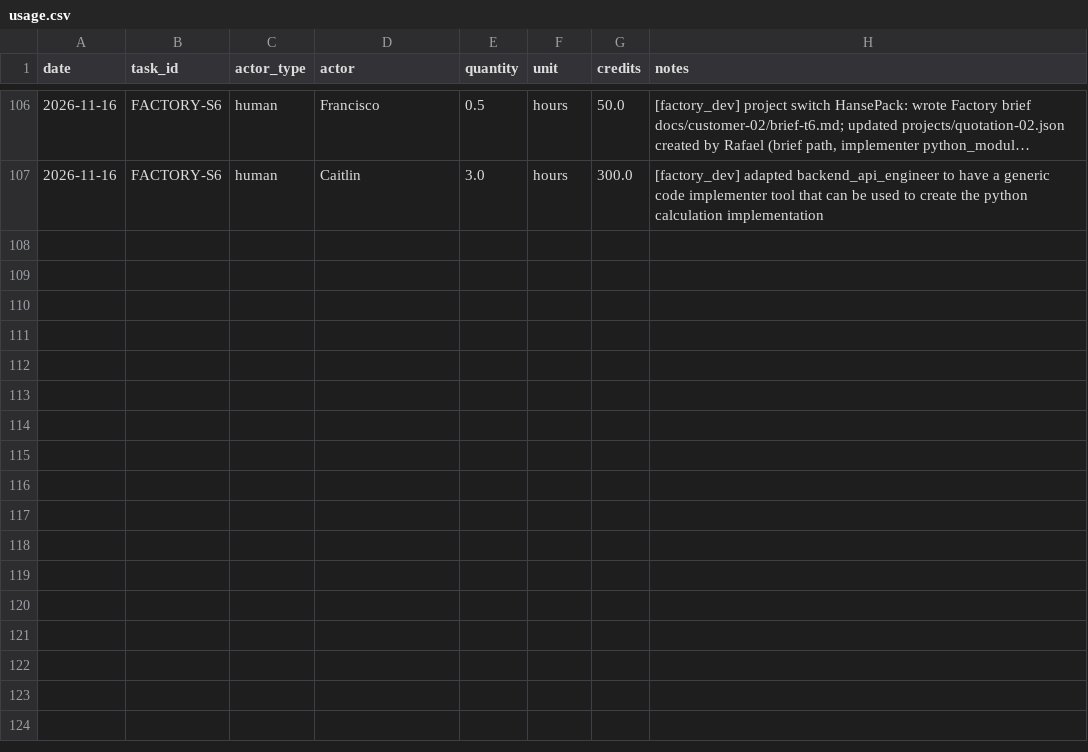
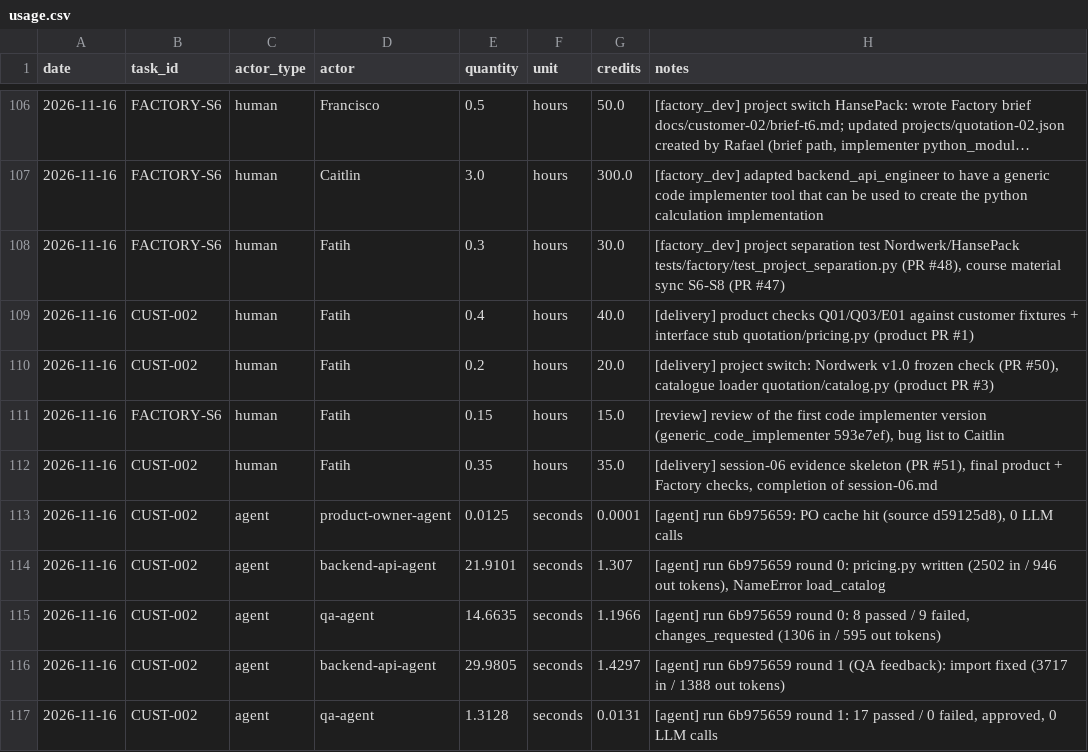
Before and after one commit to cait33/agentic_ai, a CSV file: costs/usage.csv, drawn as a sheet; only a part is shown, gaps mark what is left out; long unchanged cells end in …; the diff names each change by its address in the sheet, - before the commit and + after, or states it on an @@ line.

Commit message:
T6 final evidence: run 6b975659, checks 17/48 passed, costs incl. project-switch effort, plan S7/S8

```diff
--- a/costs/usage.csv
+++ b/costs/usage.csv
+row 108: 2026-11-16 | FACTORY-S6 | human | Fatih | 0.3 | hours | 30.0 | [factory_dev] project separation test Nordwerk/HansePack tests/factory/test_project_separation.py (PR #48), course material sync S6-S8 (PR #47)
+row 109: 2026-11-16 | CUST-002 | human | Fatih | 0.4 | hours | 40.0 | [delivery] product checks Q01/Q03/E01 against customer fixtures + interface stub quotation/pricing.py (product PR #1)
+row 110: 2026-11-16 | CUST-002 | human | Fatih | 0.2 | hours | 20.0 | [delivery] project switch: Nordwerk v1.0 frozen check (PR #50), catalogue loader quotation/catalog.py (product PR #3)
+row 111: 2026-11-16 | FACTORY-S6 | human | Fatih | 0.15 | hours | 15.0 | [review] review of the first code implementer version (generic_code_implementer 593e7ef), bug list to Caitlin
+row 112: 2026-11-16 | CUST-002 | human | Fatih | 0.35 | hours | 35.0 | [delivery] session-06 evidence skeleton (PR #51), final product + Factory checks, completion of session-06.md
+row 113: 2026-11-16 | CUST-002 | agent | product-owner-agent | 0.0125 | seconds | 0.0001 | [agent] run 6b975659: PO cache hit (source d59125d8), 0 LLM calls
+row 114: 2026-11-16 | CUST-002 | agent | backend-api-agent | 21.9101 | seconds | 1.307 | [agent] run 6b975659 round 0: pricing.py written (2502 in / 946 out tokens), NameError load_catalog
+row 115: 2026-11-16 | CUST-002 | agent | qa-agent | 14.6635 | seconds | 1.1966 | [agent] run 6b975659 round 0: 8 passed / 9 failed, changes_requested (1306 in / 595 out tokens)
+row 116: 2026-11-16 | CUST-002 | agent | backend-api-agent | 29.9805 | seconds | 1.4297 | [agent] run 6b975659 round 1 (QA feedback): import fixed (3717 in / 1388 out tokens)
+row 117: 2026-11-16 | CUST-002 | agent | qa-agent | 1.3128 | seconds | 0.0131 | [agent] run 6b975659 round 1: 17 passed / 0 failed, approved, 0 LLM calls
```
Also changed, not shown: 3 other files.
